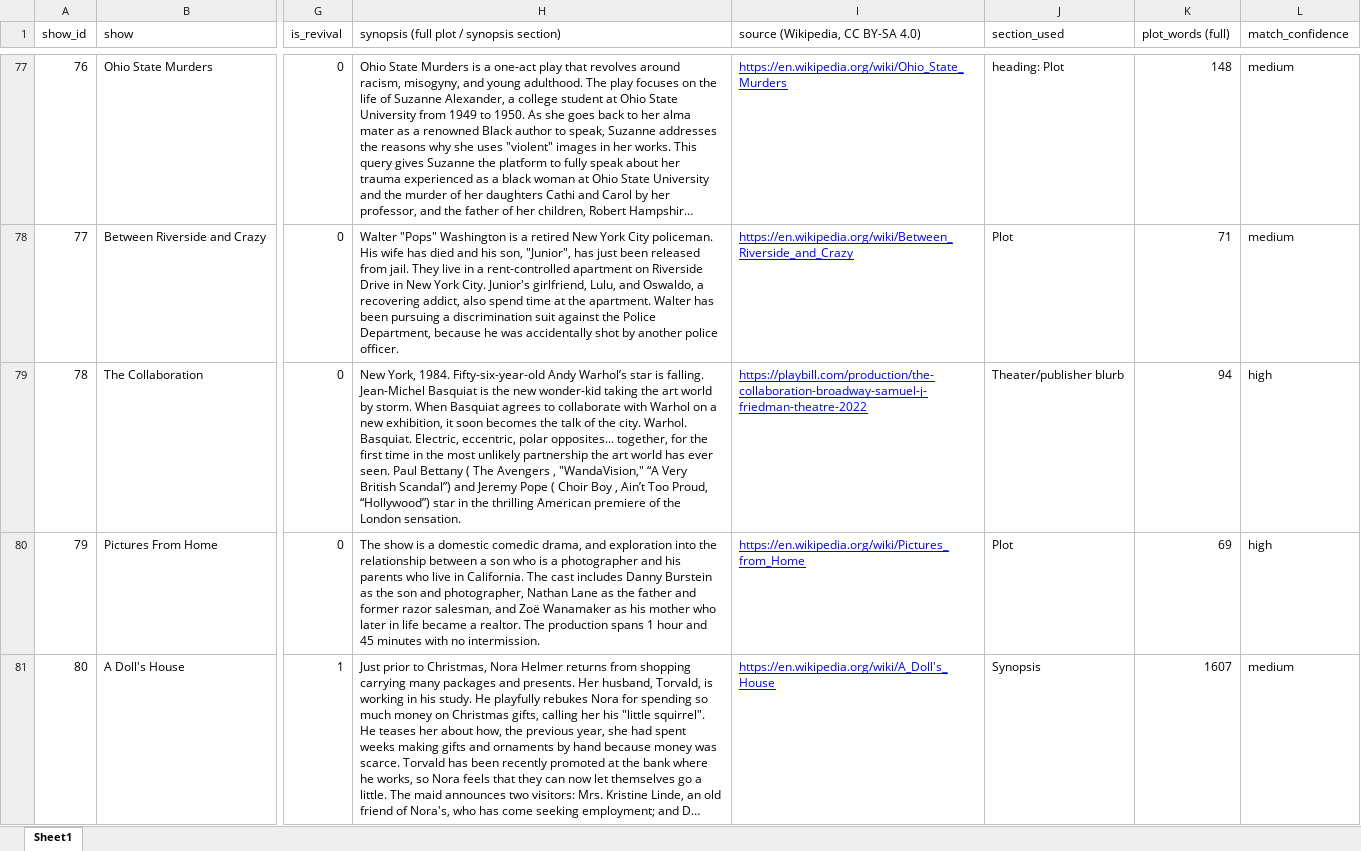
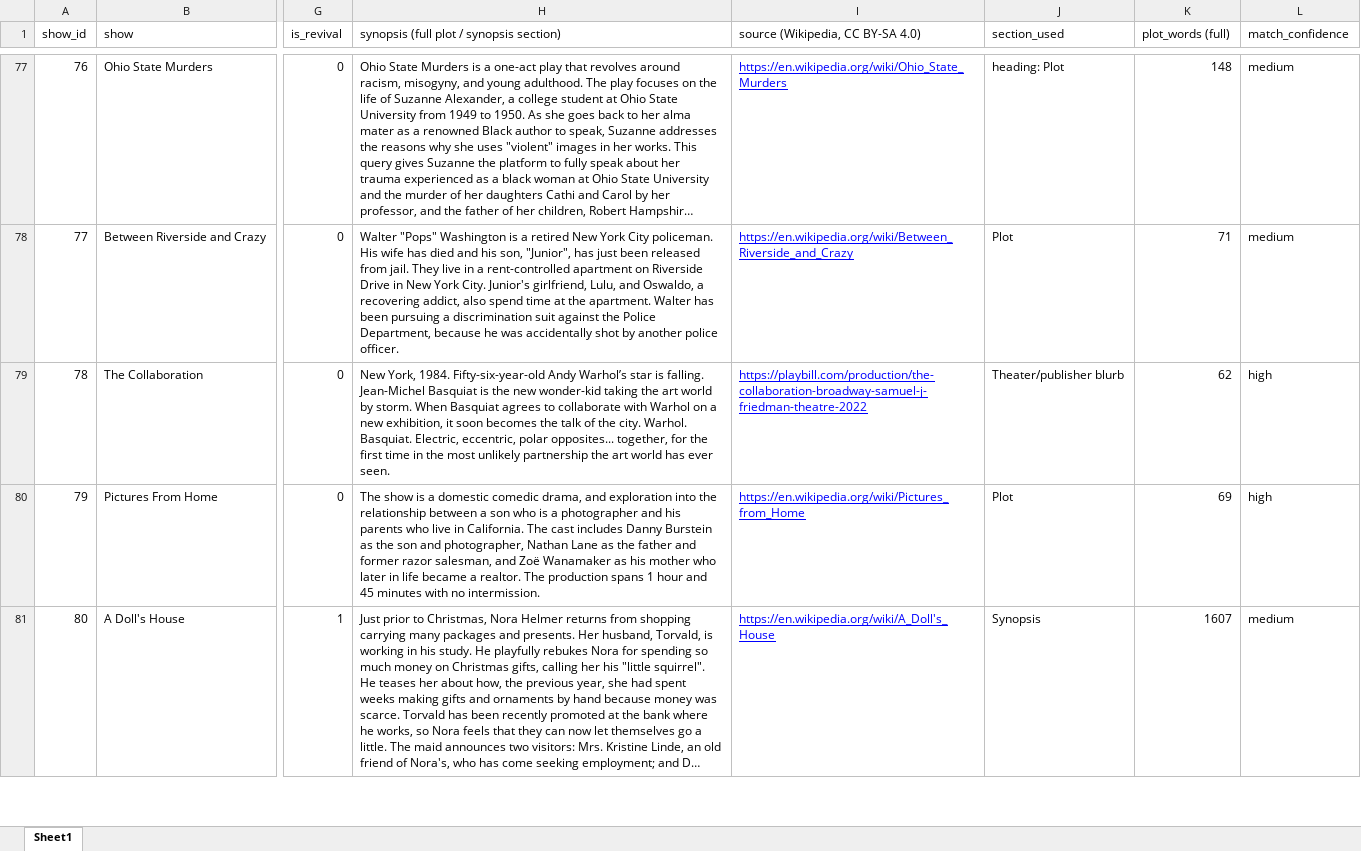
Before and after one commit to Seoyeon-Joo/broadway, an Excel workbook: data/similarity/synopses_broadway.xlsx, sheet Sheet1, drawn as a sheet; only a part is shown, gaps mark what is left out; long unchanged cells end in …; values as stored, in another font and other column widths than the file's, no borders; the diff covers the shown part only; the diff names each change by its address in the sheet, - before the commit and + after, or states it on an @@ line.

```diff
--- a/data/similarity/synopses_broadway.xlsx (sheet Sheet1)
+++ b/data/similarity/synopses_broadway.xlsx (sheet Sheet1)
-H79: …ever seen. Paul Bettany ( The Avengers , "WandaVision," “A Very British Scandal”) and Jeremy Pope ( Choir Boy , Ain’t Too Proud, “Hollywood”) star in the thrilling American premiere of the London sensation.
+H79: …ever seen.
-K79 (plot_words (full)): 94
+K79 (plot_words (full)): 62
```
Also changed, not shown: 1 edited cell elsewhere in this sheet.
